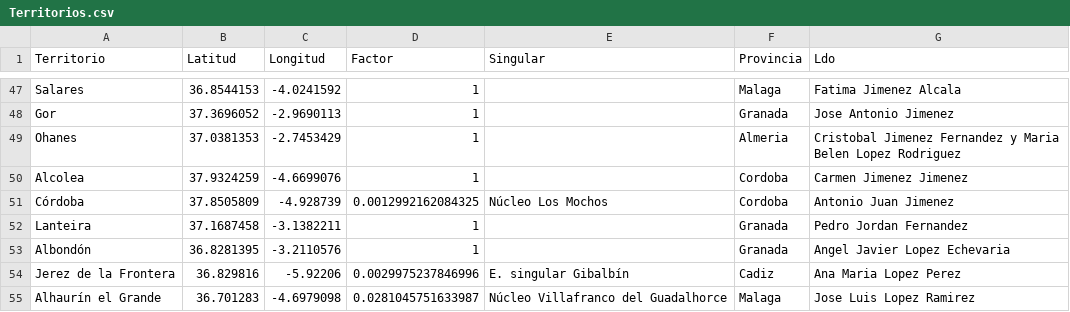
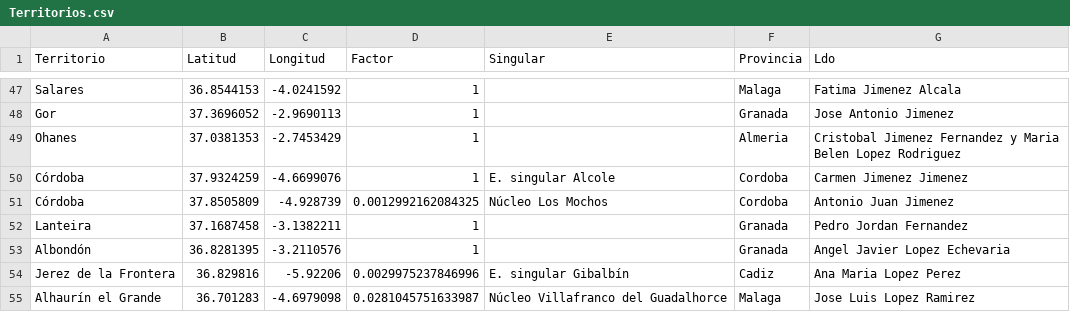
Before and after one commit to jarconett/adjfcia1fase, a CSV file: Territorios.csv, drawn as a sheet; only a part is shown, gaps mark what is left out.

Commit message:
Update Territorios.csv

```diff
--- a/Territorios.csv
+++ b/Territorios.csv
@@ -49,3 +49,3 @@ Gor;37.3696052;-2.9690113;1;;Granada;Jose Antonio Jimenez
 Ohanes;37.0381353;-2.7453429;1;;Almeria;Cristobal Jimenez Fernandez y Maria Belen Lopez Rodriguez
-Alcolea;37.9324259;-4.6699076;1;;Cordoba;Carmen Jimenez Jimenez
+Córdoba;37.9324259;-4.6699076;1;E. singular Alcole;Cordoba;Carmen Jimenez Jimenez
 Córdoba;37.8505809;-4.928739;0.0012992162084325;Núcleo Los Mochos;Cordoba;Antonio Juan Jimenez
```
